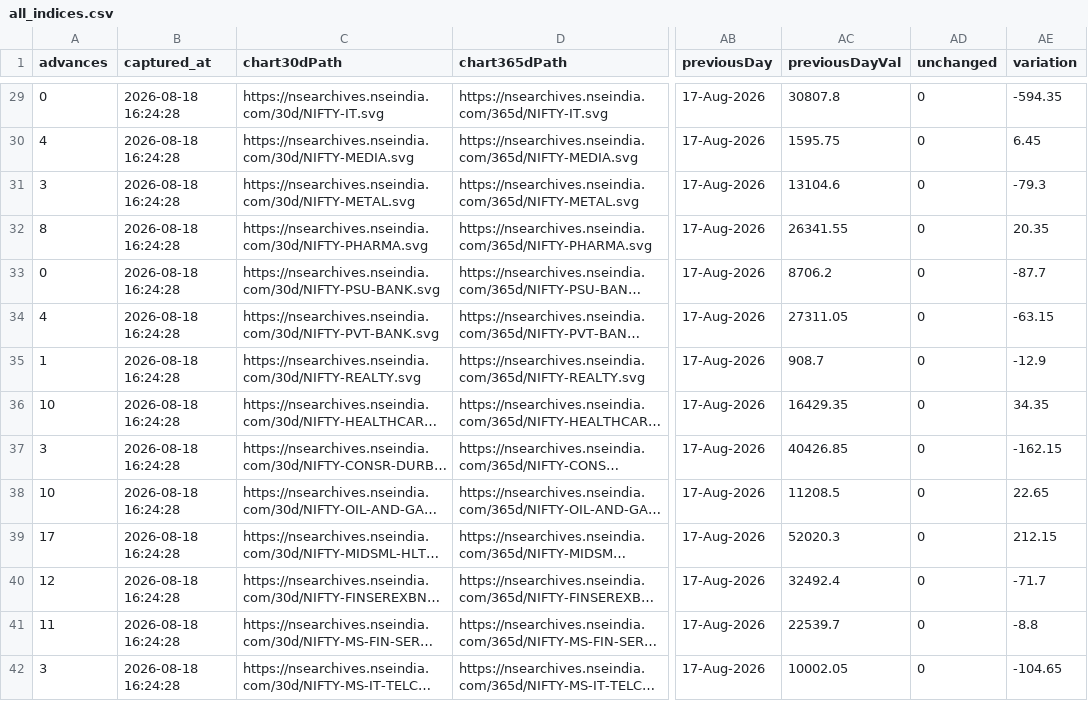
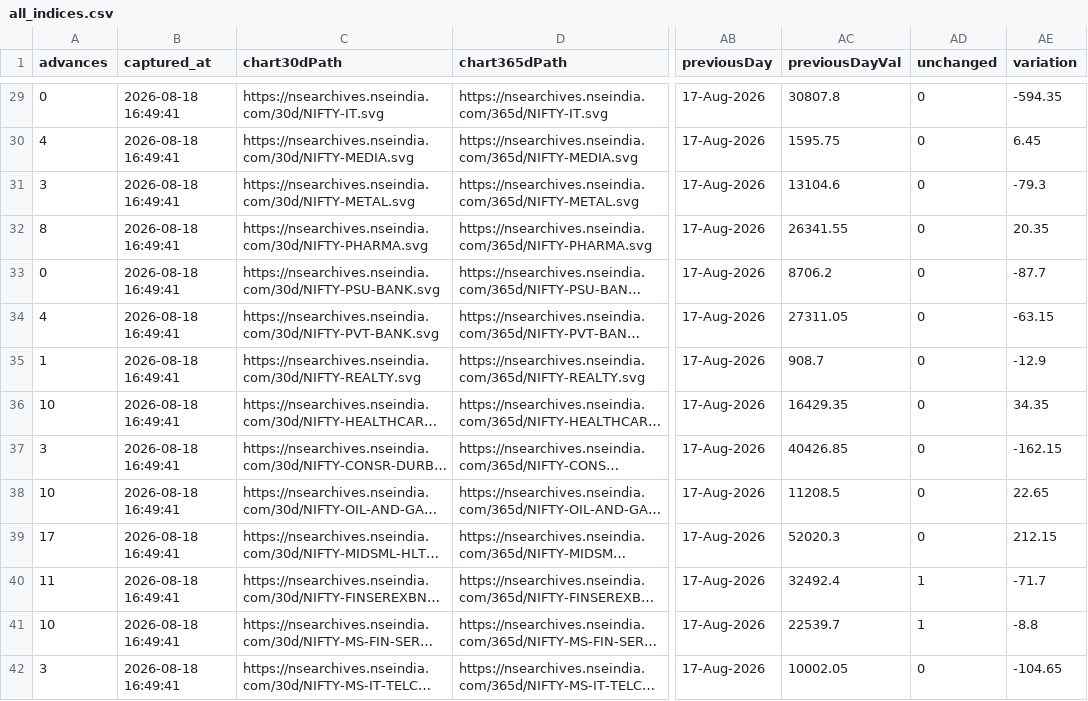
Before and after one commit to AnshulAgrawal04/nifty-defence-tracker, a CSV file: all_indices.csv, drawn as a sheet; only a part is shown, gaps mark what is left out; long unchanged cells end in …; the diff covers the shown part only; the diff names each change by its address in the sheet, - before the commit and + after, or states it on an @@ line.

```diff
--- a/all_indices.csv
+++ b/all_indices.csv
-B29:B42 (captured_at): 2026-08-18 16:24:28
+B29:B42 (captured_at): 2026-08-18 16:49:41
-A40 (advances): 12
+A40 (advances): 11
-AD40:AD41 (unchanged): 0
+AD40:AD41 (unchanged): 1
-A41 (advances): 11
+A41 (advances): 10
```
Also changed, not shown: 159 edited cells elsewhere in this file, run_log.csv, 1 other file.
